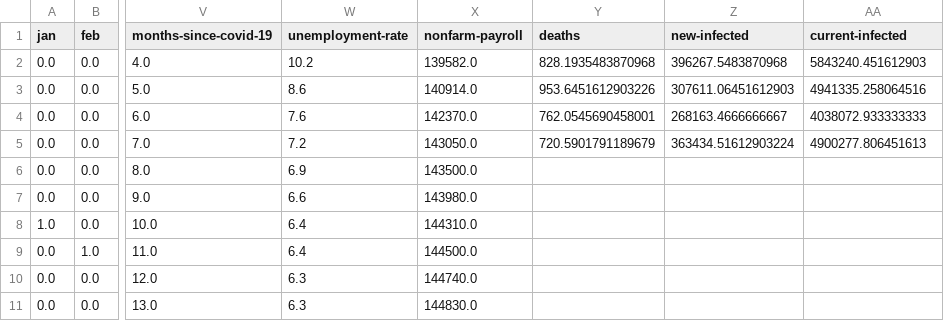
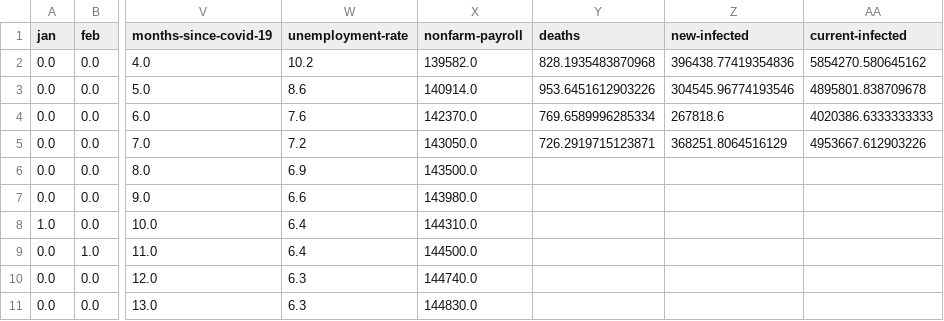
Before and after one commit to Andres-Carranza/Andres-Carranza.github.io, a CSV file: scripts/scrapers/rpms_scraper/prediction_features/baseline.csv, drawn as a sheet; only a part is shown, gaps mark what is left out; the diff names each change by its address in the sheet, - before the commit and + after, or states it on an @@ line.

```diff
--- a/scripts/scrapers/rpms_scraper/prediction_features/baseline.csv
+++ b/scripts/scrapers/rpms_scraper/prediction_features/baseline.csv
-Z2 (new-infected): 396267.5483870968
+Z2 (new-infected): 396438.77419354836
-AA2 (current-infected): 5843240.451612903
+AA2 (current-infected): 5854270.580645162
-Z3 (new-infected): 307611.06451612903
+Z3 (new-infected): 304545.96774193546
-AA3 (current-infected): 4941335.258064516
+AA3 (current-infected): 4895801.838709678
-Y4 (deaths): 762.0545690458001
+Y4 (deaths): 769.6589996285334
-Z4 (new-infected): 268163.4666666667
+Z4 (new-infected): 267818.6
-AA4 (current-infected): 4038072.933333333
+AA4 (current-infected): 4020386.6333333333
-Y5 (deaths): 720.5901791189679
+Y5 (deaths): 726.2919715123871
-Z5 (new-infected): 363434.51612903224
+Z5 (new-infected): 368251.8064516129
-AA5 (current-infected): 4900277.806451613
+AA5 (current-infected): 4953667.612903226
```
Also changed, not shown: scripts/scrapers/covid_scraper/covid-data.csv, scripts/scrapers/covid_scraper/covid-projections.csv, 5 other files.
